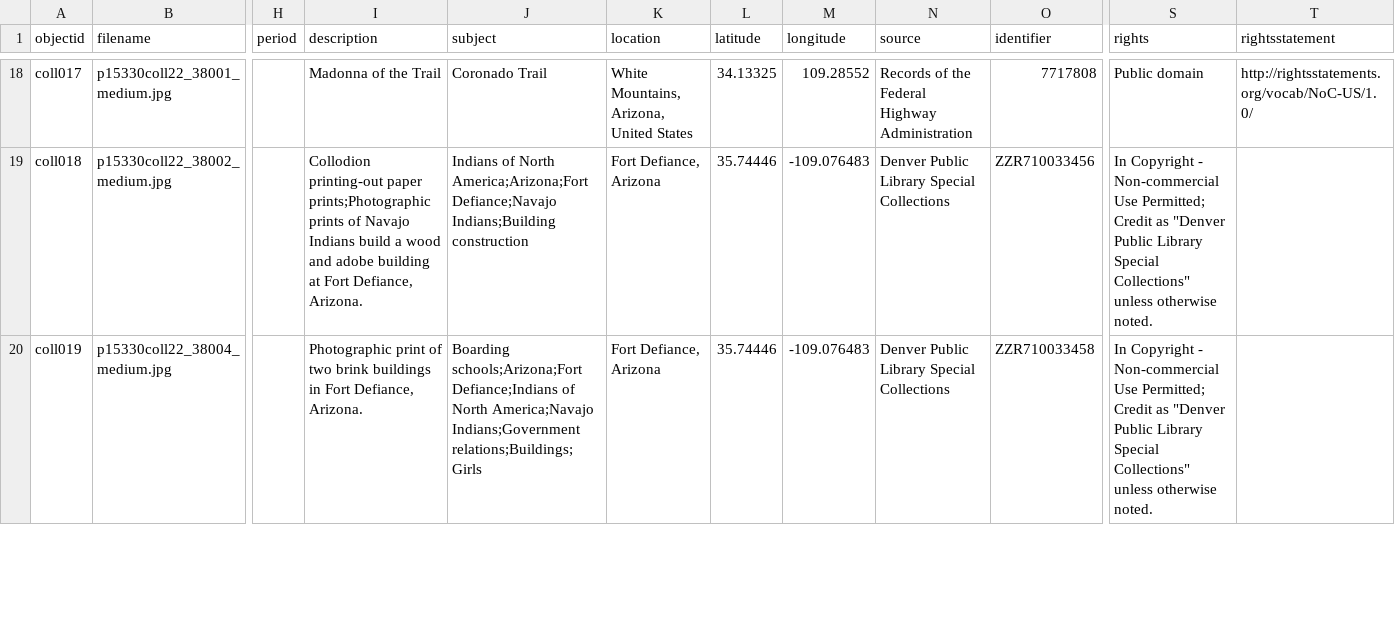
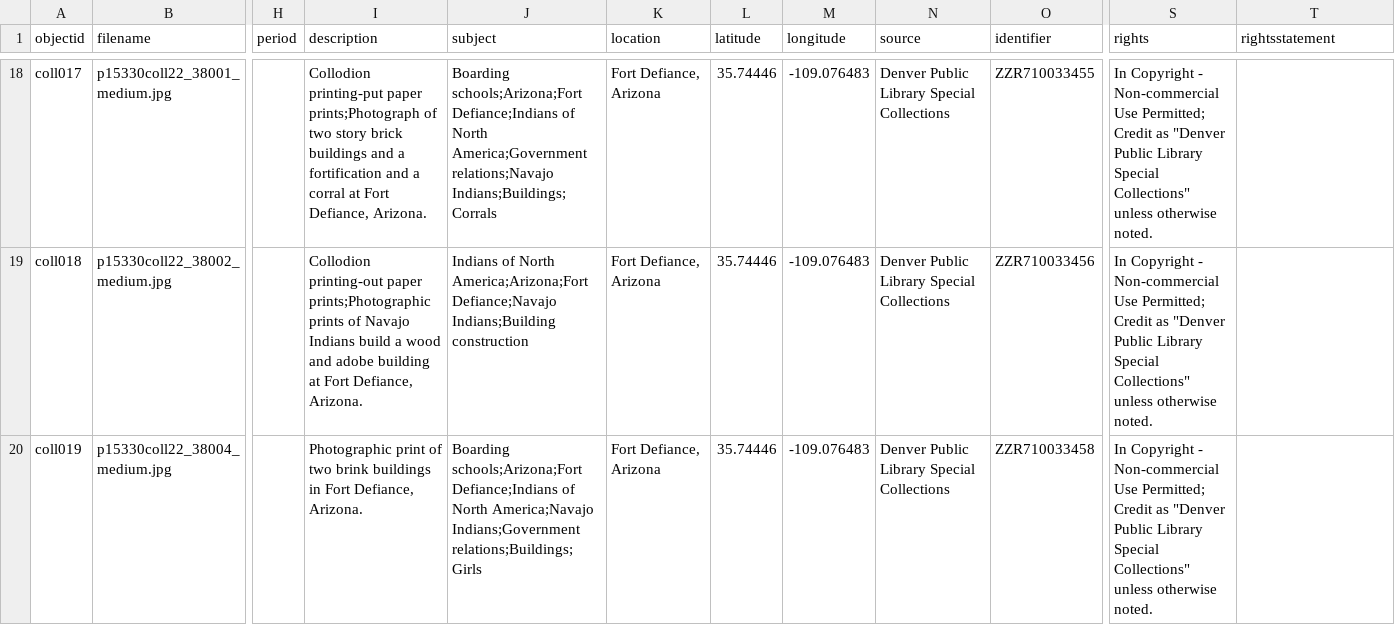
Before and after one commit to marosua/test-2, a CSV file: _data/metadatatest.csv, drawn as a sheet; only a part is shown, gaps mark what is left out; the diff covers the shown part only; the diff names each change by its address in the sheet, - before the commit and + after, or states it on an @@ line.

```diff
--- a/_data/metadatatest.csv
+++ b/_data/metadatatest.csv
-I18 (description): Madonna of the Trail
+I18 (description): Collodion printing-put paper prints;Photograph of two story brick buildings and a fortification and a corral at Fort Defiance, Arizona.
-J18 (subject): Coronado Trail
+J18 (subject): Boarding schools;Arizona;Fort Defiance;Indians of North America;Government relations;Navajo Indians;Buildings;Corrals
-K18 (location): White Mountains, Arizona, United States
+K18 (location): Fort Defiance, Arizona
-L18 (latitude): 34.13325
+L18 (latitude): 35.74446
-M18 (longitude): 109.28552
+M18 (longitude): -109.076483
-N18 (source): Records of the Federal Highway Administration
+N18 (source): Denver Public Library Special Collections
-O18 (identifier): 7717808
+O18 (identifier): ZZR710033455
-S18 (rights): Public domain
+S18 (rights): In Copyright - Non-commercial Use Permitted; Credit as "Denver Public Library Special Collections" unless otherwise noted.
-T18 (rightsstatement): http://rightsstatements.org/vocab/NoC-US/1.0/
+T18 (rightsstatement): (empty)
```
Also changed, not shown: 29 edited cells elsewhere in this file.
